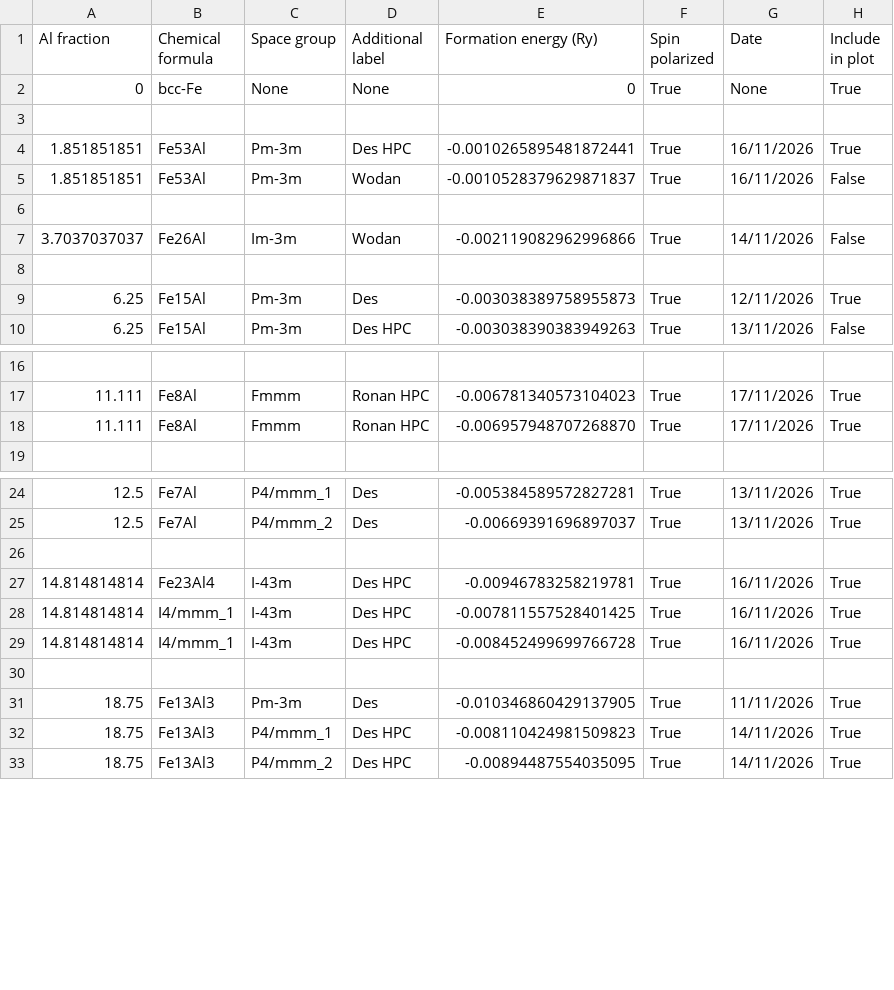
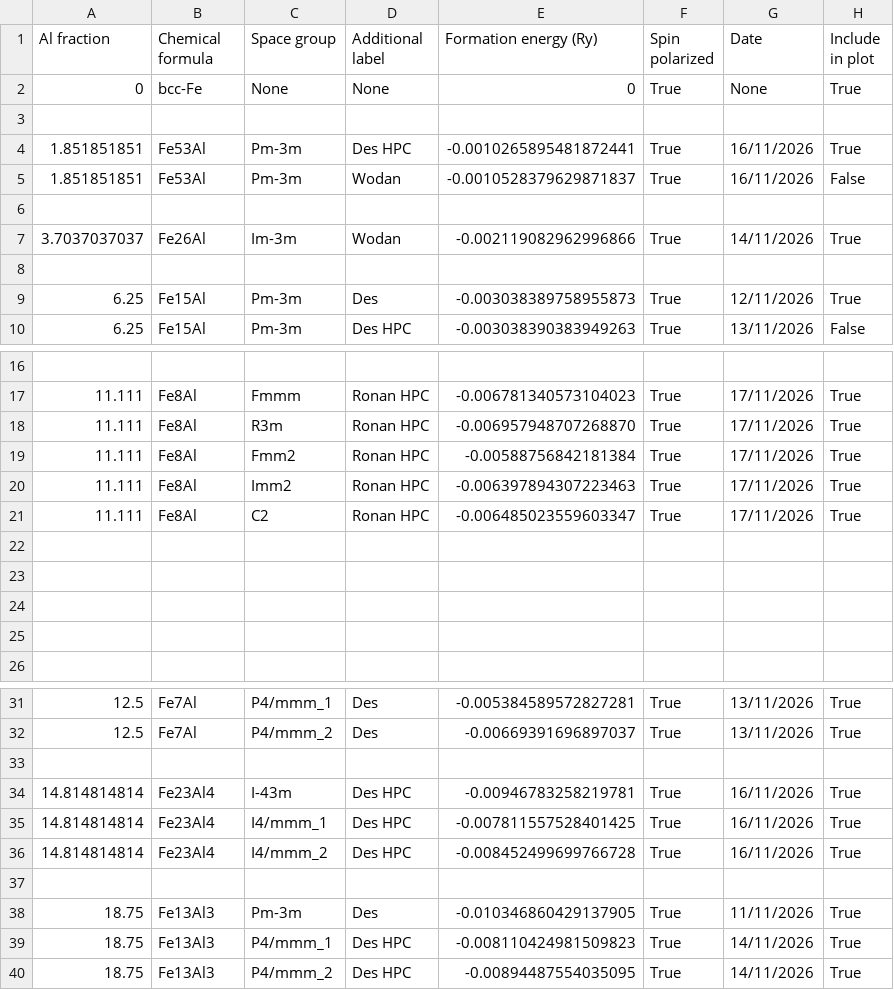
Before and after one commit to desdb6/cmp-fe-al-phase-diagram, a CSV file: phase_diagram_data.csv, drawn as a sheet; only a part is shown, gaps mark what is left out.

```diff
--- a/phase_diagram_data.csv
+++ b/phase_diagram_data.csv
@@ -6,3 +6,3 @@ Al fraction,Chemical formula,Space group,Additional label,Formation energy (Ry),
 
-3.7037037037,Fe26Al,Im-3m,Wodan,-0.002119082962996866,True,14/11/2026,False
+3.7037037037,Fe26Al,Im-3m,Wodan,-0.002119082962996866,True,14/11/2026,True
 
@@ -17,3 +17,10 @@ Al fraction,Chemical formula,Space group,Additional label,Formation energy (Ry),
 11.111,Fe8Al,Fmmm,Ronan HPC,-0.006781340573104023,True,17/11/2026,True
-11.111,Fe8Al,Fmmm,Ronan HPC,-0.006957948707268870,True,17/11/2026,True
+11.111,Fe8Al,R3m,Ronan HPC,-0.006957948707268870,True,17/11/2026,True
+11.111,Fe8Al,Fmm2,Ronan HPC,-0.00588756842181384,True,17/11/2026,True
+11.111,Fe8Al,Imm2,Ronan HPC,-0.006397894307223463,True,17/11/2026,True
+11.111,Fe8Al,C2,Ronan HPC,-0.006485023559603347,True,17/11/2026,True
+
+
+
+
 
@@ -27,4 +34,4 @@ Al fraction,Chemical formula,Space group,Additional label,Formation energy (Ry),
 14.814814814,Fe23Al4,I-43m,Des HPC,-0.00946783258219781,True,16/11/2026,True
-14.814814814,I4/mmm_1,I-43m,Des HPC,-0.007811557528401425,True,16/11/2026,True
-14.814814814,I4/mmm_1,I-43m,Des HPC,-0.008452499699766728,True,16/11/2026,True
+14.814814814,Fe23Al4,I4/mmm_1,Des HPC,-0.007811557528401425,True,16/11/2026,True
+14.814814814,Fe23Al4,I4/mmm_2,Des HPC,-0.008452499699766728,True,16/11/2026,True
 
```
Also changed, not shown: 2 other files.
